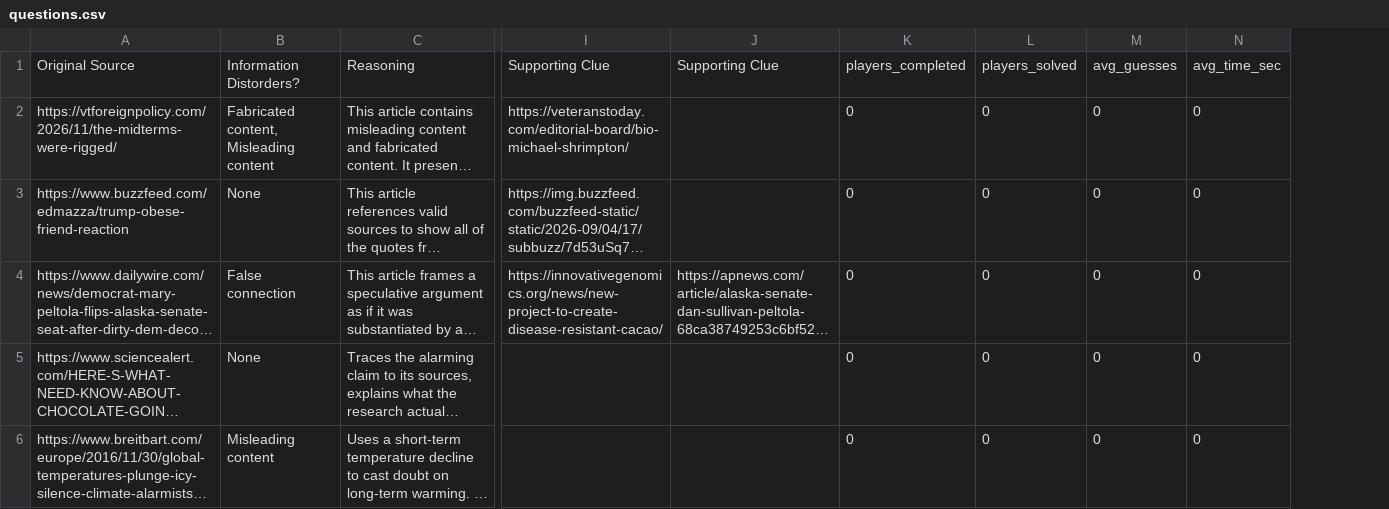
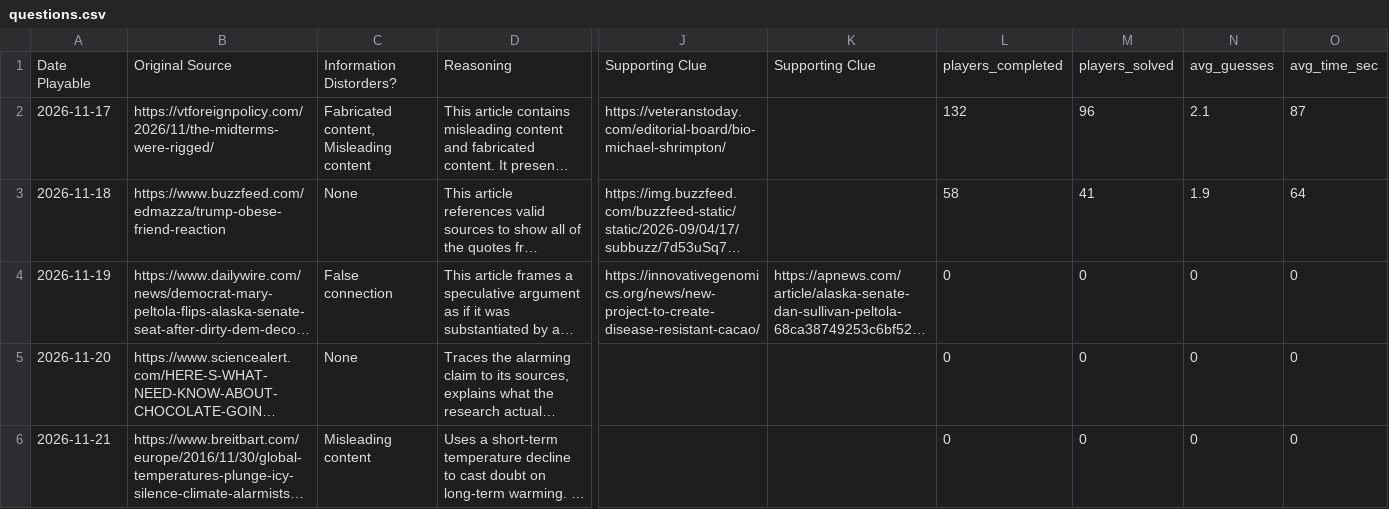
Before and after one commit to jamescsimon/Credible, a CSV file: data/questions.csv, drawn as a sheet; only a part is shown, gaps mark what is left out; long unchanged cells end in …; addresses are those after the commit; the diff names each change by its address in the sheet, - before the commit and + after, or states it on an @@ line.

```diff
--- a/data/questions.csv
+++ b/data/questions.csv
+column A, rows 1-6: Date Playable | 2026-11-17 | 2026-11-18 | 2026-11-19 | 2026-11-20 | 2026-11-21
-L2: 0
+L2: 132
-M2: 0
+M2: 96
-N2: 0
+N2: 2.1
-O2: 0
+O2: 87
-L3: 0
+L3: 58
-M3: 0
+M3: 41
-N3: 0
+N3: 1.9
-O3: 0
+O3: 64
```
Also changed, not shown: 13 other files.
